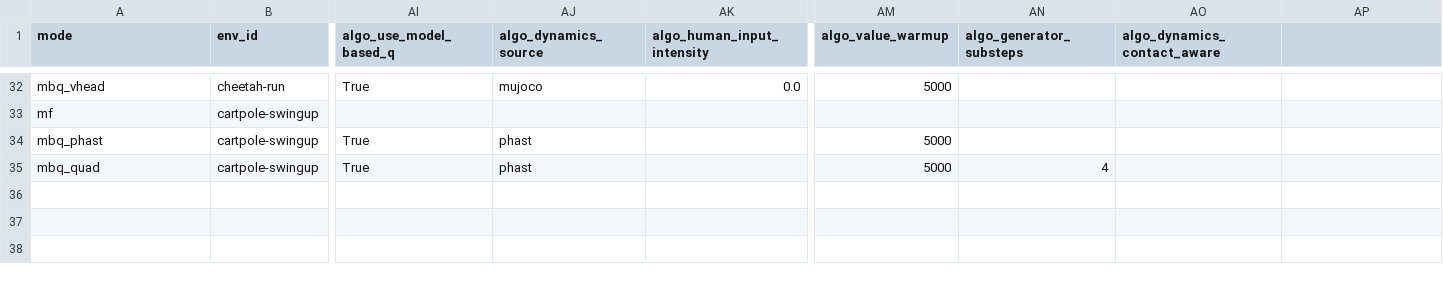
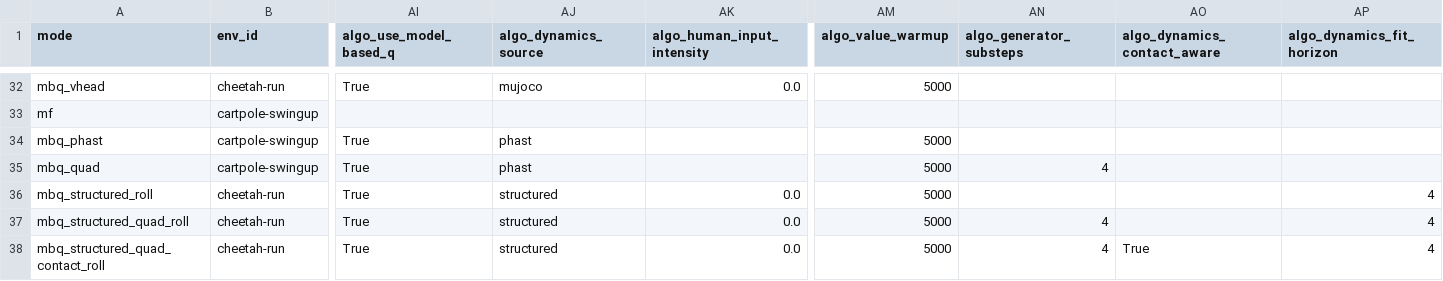
Before and after one commit to sebale16/ct-rl, a CSV file: benchmarks/hyperparams/ct_sac.csv, drawn as a sheet; only a part is shown, gaps mark what is left out; rows hold the shown columns only; the diff names each change by its address in the sheet, - before the commit and + after, or states it on an @@ line.

```diff
--- a/benchmarks/hyperparams/ct_sac.csv
+++ b/benchmarks/hyperparams/ct_sac.csv
-AP1: (empty)
+AP1: algo_dynamics_fit_horizon
+row 36: mbq_structured_roll | cheetah-run | True | structured | 0.0 | 5000 |  |  | 4
+row 37: mbq_structured_quad_roll | cheetah-run | True | structured | 0.0 | 5000 | 4 |  | 4
+row 38: mbq_structured_quad_contact_roll | cheetah-run | True | structured | 0.0 | 5000 | 4 | True | 4
```
Also changed, not shown: 5 other files.
